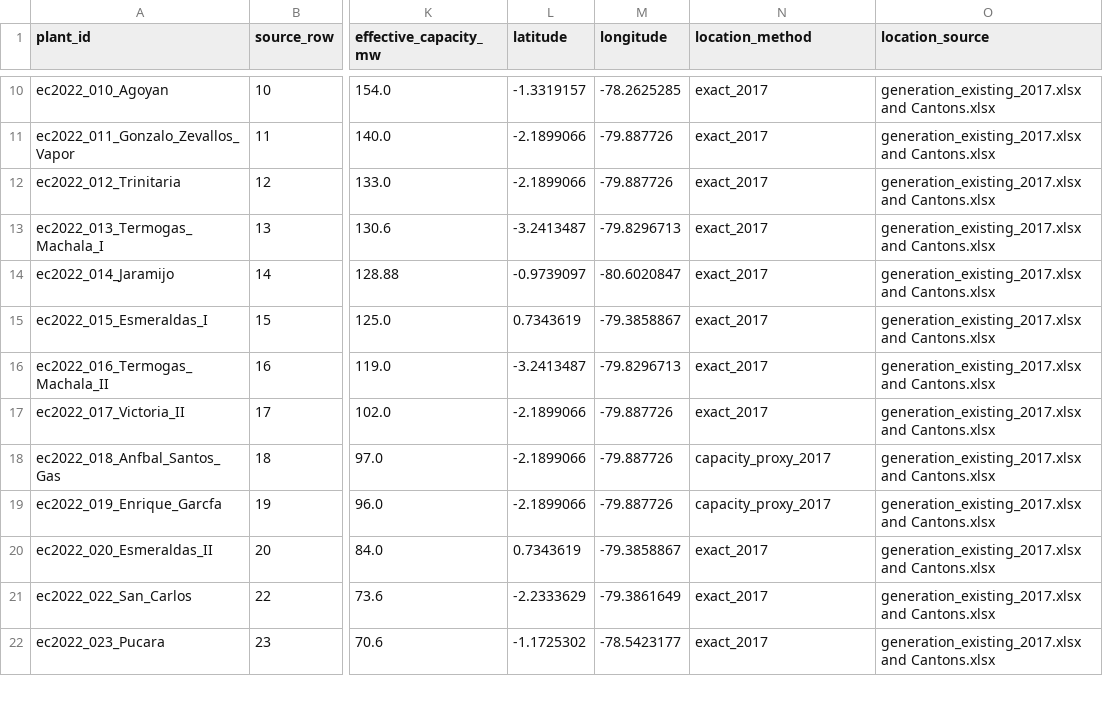
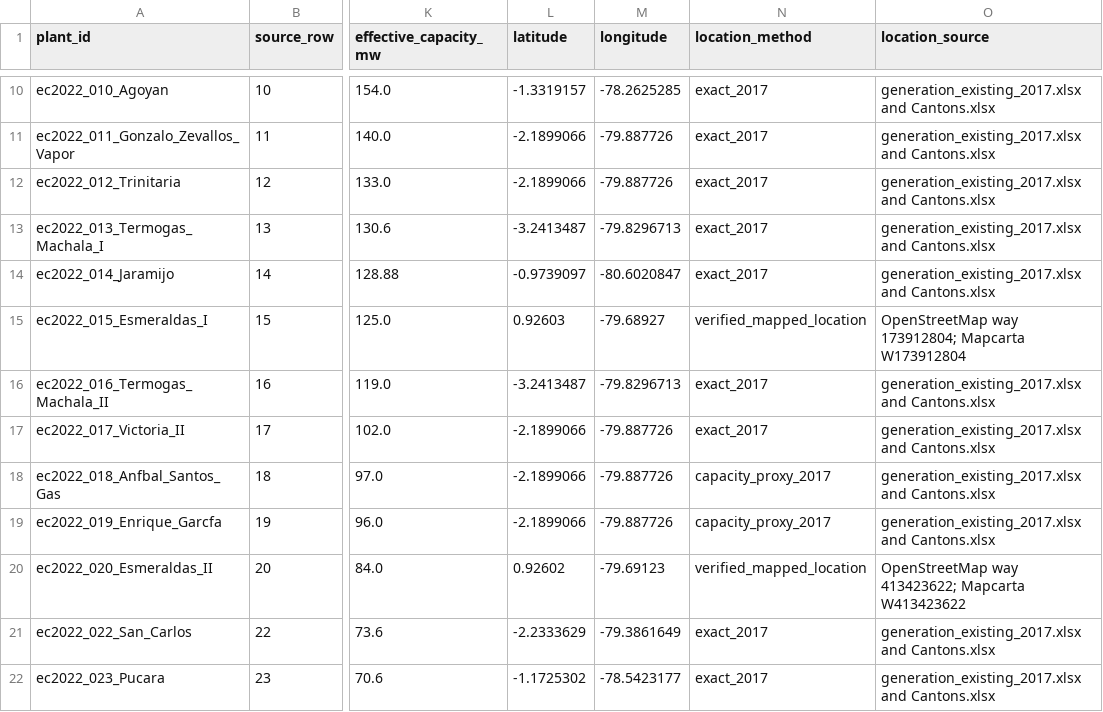
Before and after one commit to Fernando3161/EcuadorElectricGrid, a CSV file: data/processed/generation/generators_2022.csv, drawn as a sheet; only a part is shown, gaps mark what is left out; the diff names each change by its address in the sheet, - before the commit and + after, or states it on an @@ line.

```diff
--- a/data/processed/generation/generators_2022.csv
+++ b/data/processed/generation/generators_2022.csv
-L15 (latitude): 0.7343619
+L15 (latitude): 0.92603
-M15 (longitude): -79.3858867
+M15 (longitude): -79.68927
-N15 (location_method): exact_2017
+N15 (location_method): verified_mapped_location
-O15 (location_source): generation_existing_2017.xlsx and Cantons.xlsx
+O15 (location_source): OpenStreetMap way 173912804; Mapcarta W173912804
-L20 (latitude): 0.7343619
+L20 (latitude): 0.92602
-M20 (longitude): -79.3858867
+M20 (longitude): -79.69123
-N20 (location_method): exact_2017
+N20 (location_method): verified_mapped_location
-O20 (location_source): generation_existing_2017.xlsx and Cantons.xlsx
+O20 (location_source): OpenStreetMap way 413423622; Mapcarta W413423622
```
Also changed, not shown: data/interim/generation/plant_location_evidence_2022.csv, 38 other files.
